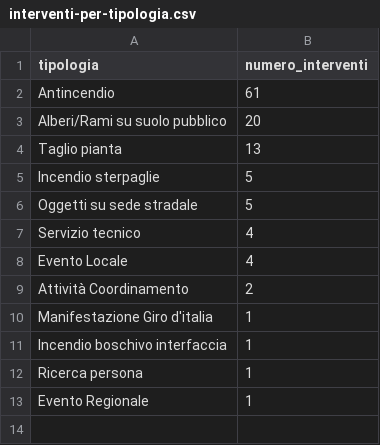
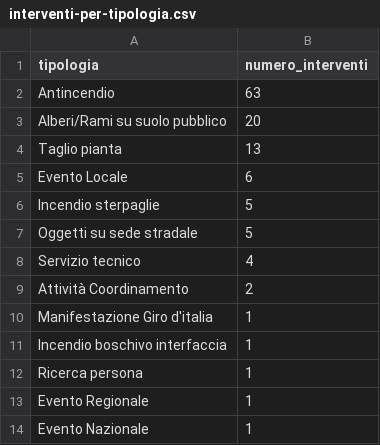
Before and after one commit to SviluppoItaliaDigitale/sito-pc-genzano, a CSV file: static/open-data/interventi-per-tipologia.csv, drawn as a sheet.

Commit message:
Incendio di Campoleone del 30 agosto: articolo, foto e open data interventi (#938)
Cronaca dell'intervento del 30 agosto in via di Campoleone: campo secco e canneto in fiamme, decine di ulivi bruciati, fuoco a ridosso delle abitazioni. Con Vigili del Fuoco, ALFA di Aprilia e Protezione Civile di Lanuvio; in campo Defender 130 e Mercedes Atego.

- Galleria con le sei foto dell'intervento (fascia istituzionale, alt e didascalie sul solo visibile) e cover tipografica col titolo
- QR dell'articolo
- Open data degli interventi rigenerati dall'export cumulativo: 4 aprile - 30 agosto 2026, solo aggregati anonimi
- Ordinamento del 30 agosto con orari crescenti (bilancio AIB T00:01, questo articolo T00:02)

```diff
--- a/static/open-data/interventi-per-tipologia.csv
+++ b/static/open-data/interventi-per-tipologia.csv
@@ -1,5 +1,6 @@
 tipologia,numero_interventi
-Antincendio,61
+Antincendio,63
 Alberi/Rami su suolo pubblico,20
 Taglio pianta,13
+Evento Locale,6
 Incendio sterpaglie,5
@@ -7,3 +8,2 @@ Oggetti su sede stradale,5
 Servizio tecnico,4
-Evento Locale,4
 Attività Coordinamento,2
@@ -13 +13,2 @@ Ricerca persona,1
 Evento Regionale,1
+Evento Nazionale,1
```
Also changed, not shown: static/open-data/automezzi-impiegati.csv, static/open-data/statistiche-interventi.csv, 16 other files.
